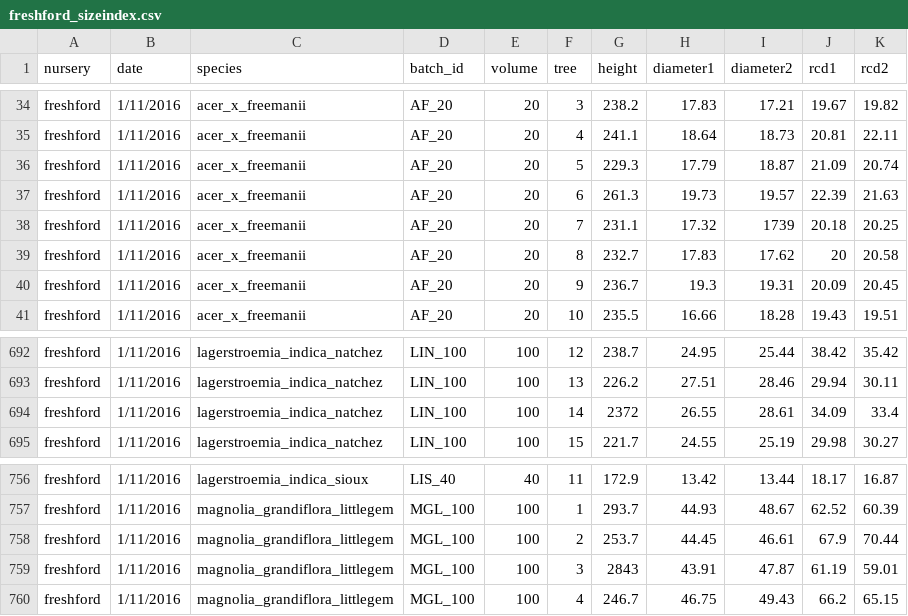
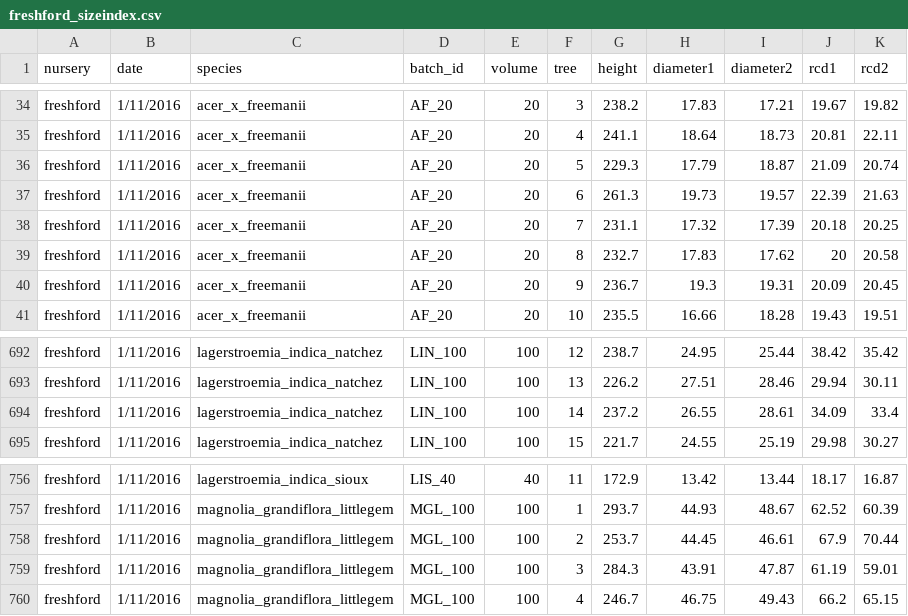
Before and after one commit to CourtneyCampany/treestockassessment, a CSV file: data/freshford_sizeindex.csv, drawn as a sheet; only a part is shown, gaps mark what is left out.

```diff
--- a/data/freshford_sizeindex.csv
+++ b/data/freshford_sizeindex.csv
@@ -37,3 +37,3 @@ freshford,1/11/2016,acer_x_freemanii,AF_20,20,5,229.3,17.79,18.87,21.09,20.74
 freshford,1/11/2016,acer_x_freemanii,AF_20,20,6,261.3,19.73,19.57,22.39,21.63
-freshford,1/11/2016,acer_x_freemanii,AF_20,20,7,231.1,17.32,1739,20.18,20.25
+freshford,1/11/2016,acer_x_freemanii,AF_20,20,7,231.1,17.32,17.39,20.18,20.25
 freshford,1/11/2016,acer_x_freemanii,AF_20,20,8,232.7,17.83,17.62,20,20.58
@@ -693,3 +693,3 @@ freshford,1/11/2016,lagerstroemia_indica_natchez,LIN_100,100,12,238.7,24.95,25.4
 freshford,1/11/2016,lagerstroemia_indica_natchez,LIN_100,100,13,226.2,27.51,28.46,29.94,30.11
-freshford,1/11/2016,lagerstroemia_indica_natchez,LIN_100,100,14,2372,26.55,28.61,34.09,33.4
+freshford,1/11/2016,lagerstroemia_indica_natchez,LIN_100,100,14,237.2,26.55,28.61,34.09,33.4
 freshford,1/11/2016,lagerstroemia_indica_natchez,LIN_100,100,15,221.7,24.55,25.19,29.98,30.27
@@ -758,3 +758,3 @@ freshford,1/11/2016,magnolia_grandiflora_littlegem,MGL_100,100,1,293.7,44.93,48.
 freshford,1/11/2016,magnolia_grandiflora_littlegem,MGL_100,100,2,253.7,44.45,46.61,67.9,70.44
-freshford,1/11/2016,magnolia_grandiflora_littlegem,MGL_100,100,3,2843,43.91,47.87,61.19,59.01
+freshford,1/11/2016,magnolia_grandiflora_littlegem,MGL_100,100,3,284.3,43.91,47.87,61.19,59.01
 freshford,1/11/2016,magnolia_grandiflora_littlegem,MGL_100,100,4,246.7,46.75,49.43,66.2,65.15
```
Also changed, not shown: calculated_data/darwin_clean.csv, calculated_data/ellenby_clean.csv, 18 other files.
